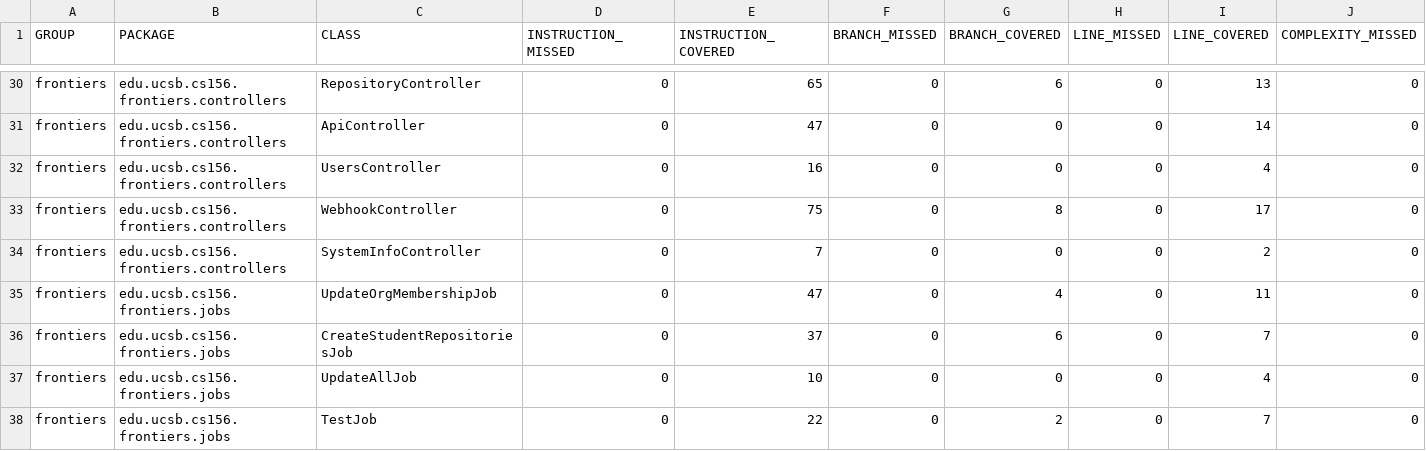
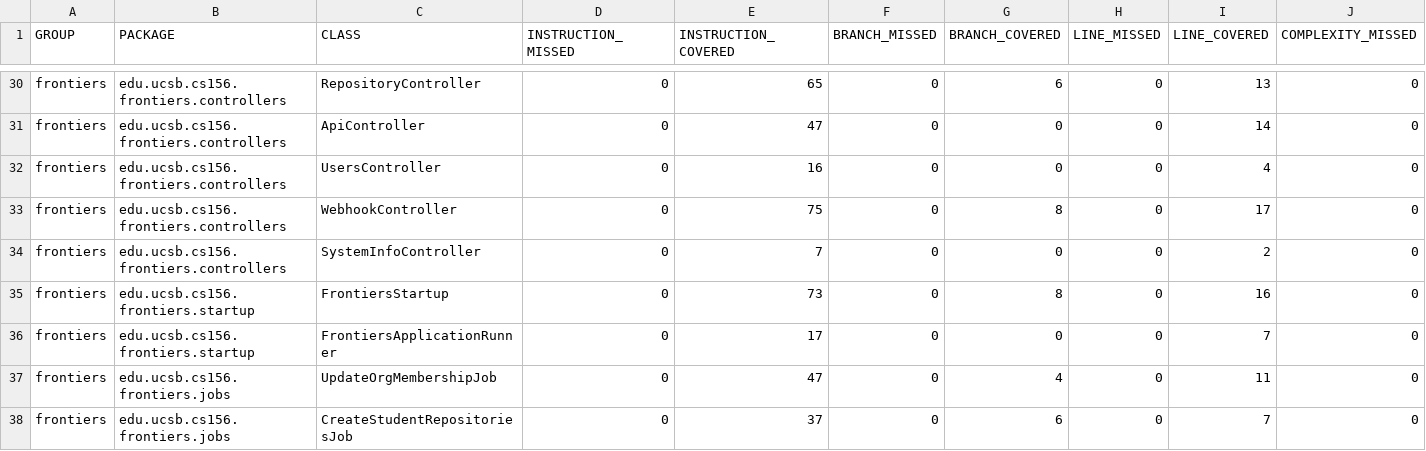
Before and after one commit to ucsb-cs156-s25/proj-frontiers-s25-09, a CSV file: jacoco/jacoco.csv, drawn as a sheet; only a part is shown, gaps mark what is left out; the shorter side is filled out with more unchanged rows; rows hold the shown columns only; the diff names each change by its address in the sheet, - before the commit and + after, or states it on an @@ line.

Commit message:
Deploying to gh-pages from @ ucsb-cs156-s25/proj-frontiers-s25-09@d8b5063a161d19a1b1bc7925ed0f2095cb8e9c72 🚀

```diff
--- a/jacoco/jacoco.csv
+++ b/jacoco/jacoco.csv
+row 35: frontiers | edu.ucsb.cs156.frontiers.startup | FrontiersStartup | 0 | 73 | 0 | 8 | 0 | 16 | 0
+row 36: frontiers | edu.ucsb.cs156.frontiers.startup | FrontiersApplicationRunner | 0 | 17 | 0 | 0 | 0 | 7 | 0
```
Also changed, not shown: 9 other files.
